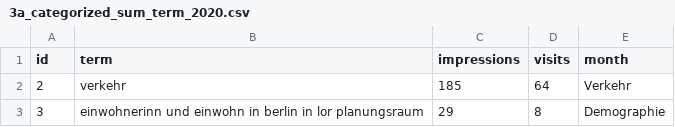
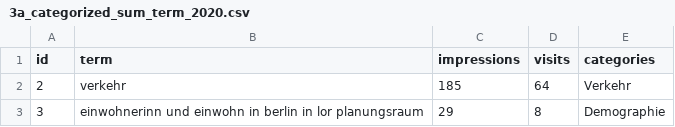
Before and after one commit to technologiestiftung/open-data-berlin-search-terms, a CSV file: data/all_months/processed_al5/3a_categorized_sum_term_2020.csv, drawn as a sheet; only a part is shown.

Commit message:
fix typo

```diff
--- a/data/all_months/processed_al5/3a_categorized_sum_term_2020.csv
+++ b/data/all_months/processed_al5/3a_categorized_sum_term_2020.csv
@@ -1,2 +1,2 @@
-id;term;impressions;visits;month
+id;term;impressions;visits;categories
 2;verkehr;185;64;Verkehr
```
